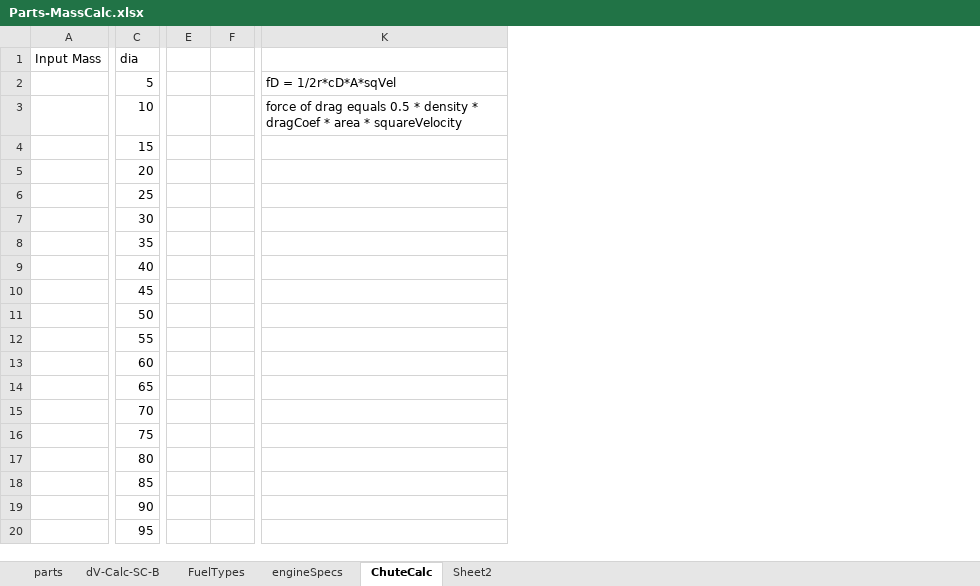
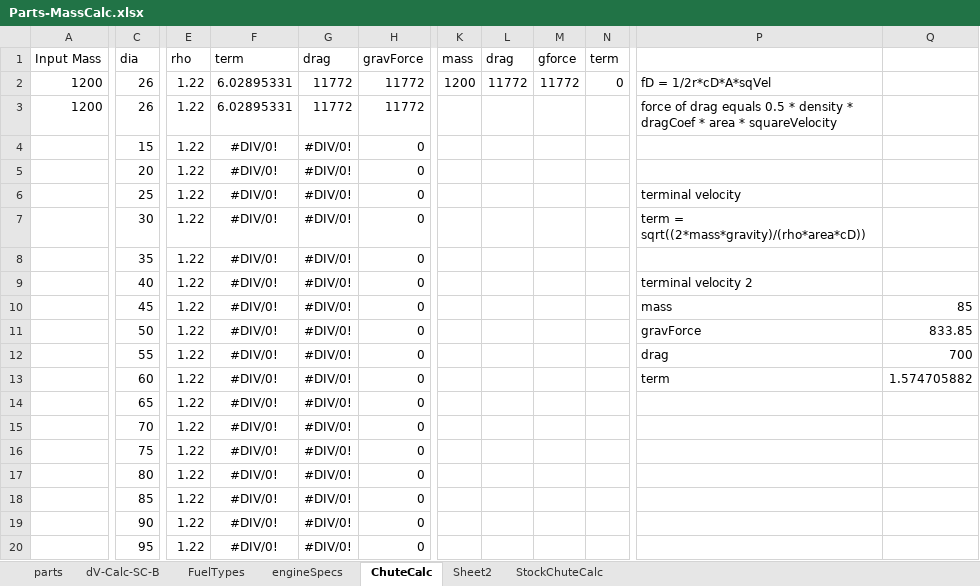
Before and after one commit to shadowmage45/SSTULabs, an Excel workbook: GameData/SSTU/Parts/Parts-MassCalc.xlsx, sheet ChuteCalc, drawn as a sheet; only a part is shown, gaps mark what is left out; values as stored, in another font and other column widths than the file's, no borders; removed rows and columns are numbered as before the commit, all else as after; rows hold the shown columns only; the diff covers the shown part only; the diff names each change by its address in the sheet, - before the commit and + after, or states it on an @@ line.

```diff
--- a/GameData/SSTU/Parts/Parts-MassCalc.xlsx (sheet ChuteCalc)
+++ b/GameData/SSTU/Parts/Parts-MassCalc.xlsx (sheet ChuteCalc)
+sheet tab: StockChuteCalc
-column E, empty
-column F, empty
+column E (rho), rows 4-20: all 1.22
+column F (term), rows 4-20: all #DIV/0!
+column G (drag), rows 4-20: all #DIV/0!
+column H (gravForce), rows 4-20: all 0
+column K (mass), empty
+column L (drag), empty
+column M (gforce), empty
+column N (term), empty
+column Q, rows 10-13: 85 | 833.85 | 700 | 1.574705882
-row 2:  | 5 |  |  | fD = 1/2r*cD*A*sqVel
-row 3:  | 10 |  |  | force of drag equals 0.5 * density * dragCoef * area * squareVelocity
+row 2: 1200 | 26 | 1.22 | 6.02895331 | 11772 | 11772 | 1200 | 11772 | 11772 | 0 | fD = 1/2r*cD*A*sqVel
+row 3: 1200 | 26 | 1.22 | 6.02895331 | 11772 | 11772 |  |  |  |  | force of drag equals 0.5 * density * dragCoef * area * squareVelocity
-P6: (empty)
+P6: terminal velocity
-P7: (empty)
+P7: term = sqrt((2*mass*gravity)/(rho*area*cD))
-P9: (empty)
+P9: terminal velocity 2
-P10: (empty)
+P10: mass
-P11: (empty)
+P11: gravForce
-P12: (empty)
+P12: drag
-P13: (empty)
+P13: term
```
Also changed, not shown: 1 added column and 2 removed columns elsewhere in this sheet, 49 other files.
